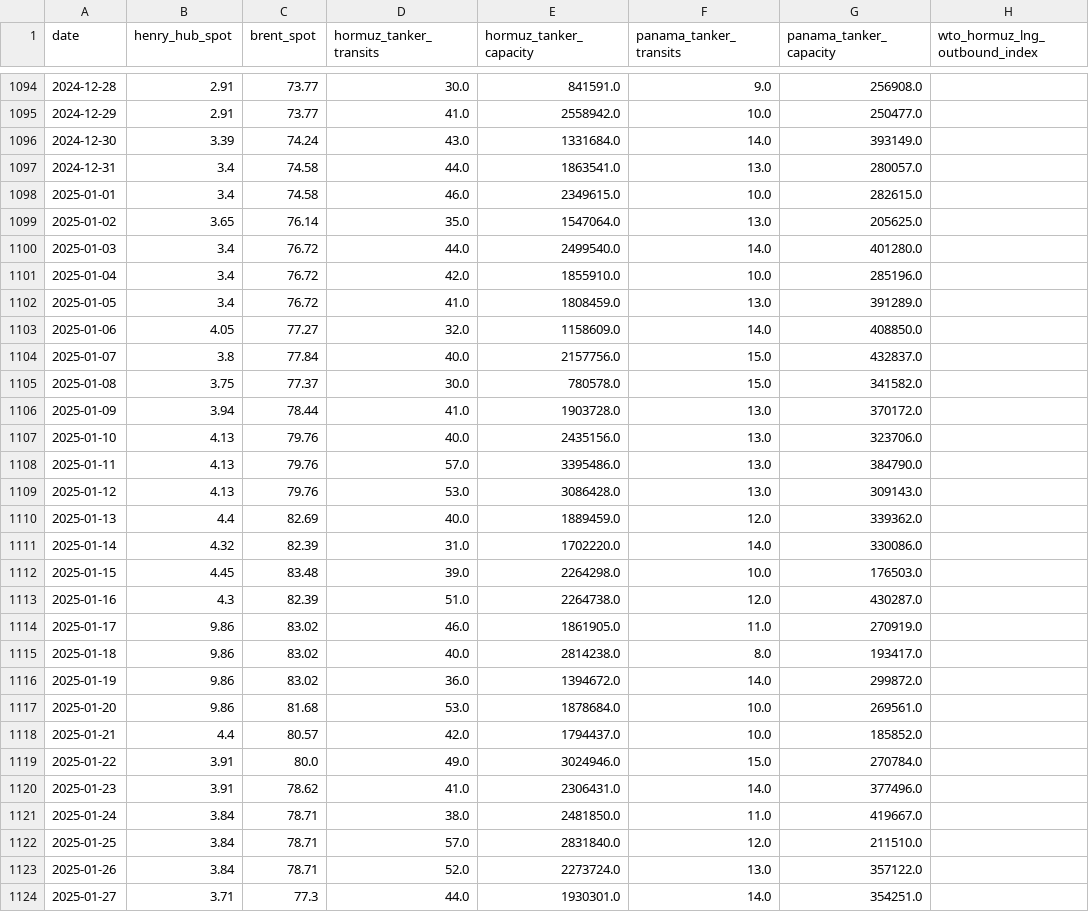
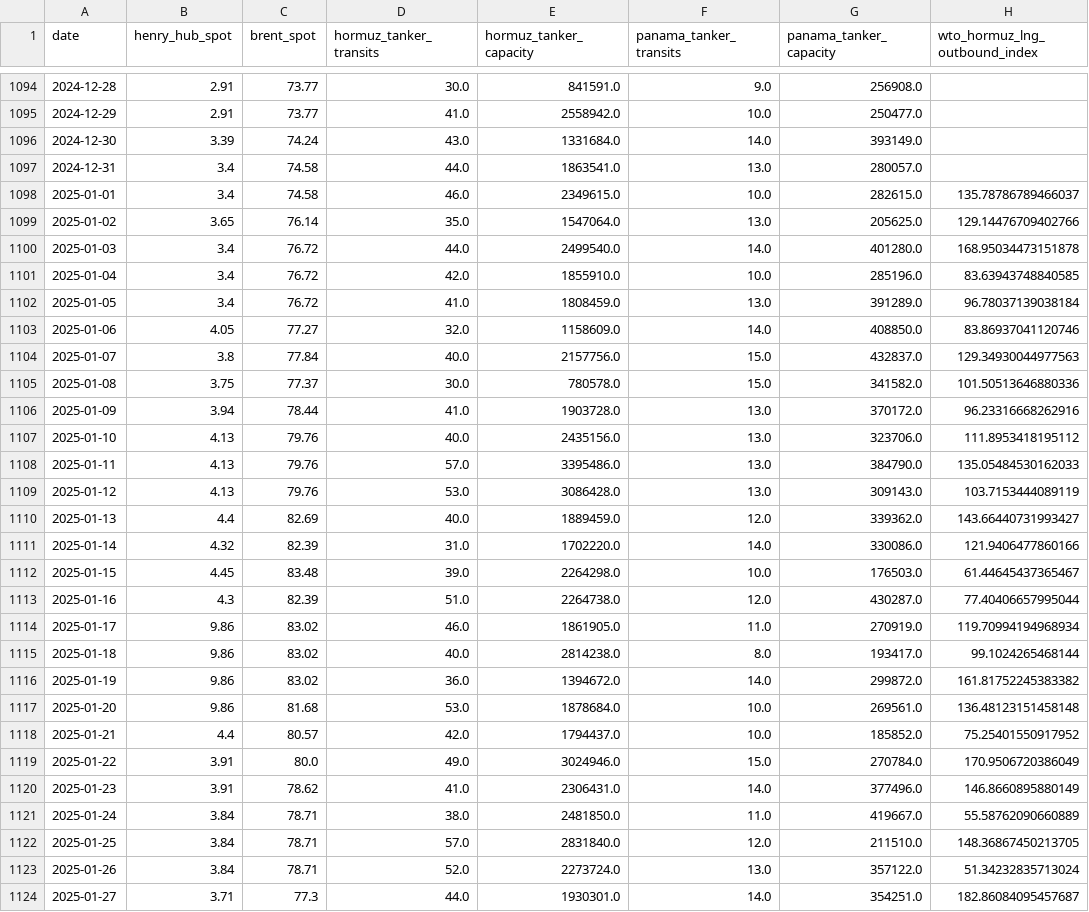
Before and after one commit to avetisyvn-shdgr/Hormuz-thesis, a CSV file: data/processed/panel_aligned.csv, drawn as a sheet; only a part is shown, gaps mark what is left out; the diff covers the shown part only.

```diff
--- a/data/processed/panel_aligned.csv
+++ b/data/processed/panel_aligned.csv
@@ -1097,28 +1097,28 @@ date,henry_hub_spot,brent_spot,hormuz_tanker_transits,hormuz_tanker_capacity,pan
 2024-12-31,3.4,74.58,44.0,1863541.0,13.0,280057.0,
-2025-01-01,3.4,74.58,46.0,2349615.0,10.0,282615.0,
-2025-01-02,3.65,76.14,35.0,1547064.0,13.0,205625.0,
-2025-01-03,3.4,76.72,44.0,2499540.0,14.0,401280.0,
-2025-01-04,3.4,76.72,42.0,1855910.0,10.0,285196.0,
-2025-01-05,3.4,76.72,41.0,1808459.0,13.0,391289.0,
-2025-01-06,4.05,77.27,32.0,1158609.0,14.0,408850.0,
-2025-01-07,3.8,77.84,40.0,2157756.0,15.0,432837.0,
-2025-01-08,3.75,77.37,30.0,780578.0,15.0,341582.0,
-2025-01-09,3.94,78.44,41.0,1903728.0,13.0,370172.0,
-2025-01-10,4.13,79.76,40.0,2435156.0,13.0,323706.0,
-2025-01-11,4.13,79.76,57.0,3395486.0,13.0,384790.0,
-2025-01-12,4.13,79.76,53.0,3086428.0,13.0,309143.0,
-2025-01-13,4.4,82.69,40.0,1889459.0,12.0,339362.0,
-2025-01-14,4.32,82.39,31.0,1702220.0,14.0,330086.0,
-2025-01-15,4.45,83.48,39.0,2264298.0,10.0,176503.0,
-2025-01-16,4.3,82.39,51.0,2264738.0,12.0,430287.0,
-2025-01-17,9.86,83.02,46.0,1861905.0,11.0,270919.0,
-2025-01-18,9.86,83.02,40.0,2814238.0,8.0,193417.0,
-2025-01-19,9.86,83.02,36.0,1394672.0,14.0,299872.0,
-2025-01-20,9.86,81.68,53.0,1878684.0,10.0,269561.0,
-2025-01-21,4.4,80.57,42.0,1794437.0,10.0,185852.0,
-2025-01-22,3.91,80.0,49.0,3024946.0,15.0,270784.0,
-2025-01-23,3.91,78.62,41.0,2306431.0,14.0,377496.0,
-2025-01-24,3.84,78.71,38.0,2481850.0,11.0,419667.0,
-2025-01-25,3.84,78.71,57.0,2831840.0,12.0,211510.0,
-2025-01-26,3.84,78.71,52.0,2273724.0,13.0,357122.0,
-2025-01-27,3.71,77.3,44.0,1930301.0,14.0,354251.0,
+2025-01-01,3.4,74.58,46.0,2349615.0,10.0,282615.0,135.78786789466037
+2025-01-02,3.65,76.14,35.0,1547064.0,13.0,205625.0,129.14476709402766
+2025-01-03,3.4,76.72,44.0,2499540.0,14.0,401280.0,168.95034473151878
+2025-01-04,3.4,76.72,42.0,1855910.0,10.0,285196.0,83.63943748840585
+2025-01-05,3.4,76.72,41.0,1808459.0,13.0,391289.0,96.78037139038184
+2025-01-06,4.05,77.27,32.0,1158609.0,14.0,408850.0,83.86937041120746
+2025-01-07,3.8,77.84,40.0,2157756.0,15.0,432837.0,129.34930044977563
+2025-01-08,3.75,77.37,30.0,780578.0,15.0,341582.0,101.50513646880336
+2025-01-09,3.94,78.44,41.0,1903728.0,13.0,370172.0,96.23316668262916
+2025-01-10,4.13,79.76,40.0,2435156.0,13.0,323706.0,111.8953418195112
+2025-01-11,4.13,79.76,57.0,3395486.0,13.0,384790.0,135.05484530162033
+2025-01-12,4.13,79.76,53.0,3086428.0,13.0,309143.0,103.7153444089119
+2025-01-13,4.4,82.69,40.0,1889459.0,12.0,339362.0,143.66440731993427
+2025-01-14,4.32,82.39,31.0,1702220.0,14.0,330086.0,121.9406477860166
+2025-01-15,4.45,83.48,39.0,2264298.0,10.0,176503.0,61.44645437365467
+2025-01-16,4.3,82.39,51.0,2264738.0,12.0,430287.0,77.40406657995044
+2025-01-17,9.86,83.02,46.0,1861905.0,11.0,270919.0,119.70994194968934
+2025-01-18,9.86,83.02,40.0,2814238.0,8.0,193417.0,99.1024265468144
+2025-01-19,9.86,83.02,36.0,1394672.0,14.0,299872.0,161.81752245383382
+2025-01-20,9.86,81.68,53.0,1878684.0,10.0,269561.0,136.48123151458148
+2025-01-21,4.4,80.57,42.0,1794437.0,10.0,185852.0,75.25401550917952
+2025-01-22,3.91,80.0,49.0,3024946.0,15.0,270784.0,170.9506720386049
+2025-01-23,3.91,78.62,41.0,2306431.0,14.0,377496.0,146.8660895880149
+2025-01-24,3.84,78.71,38.0,2481850.0,11.0,419667.0,55.58762090660889
+2025-01-25,3.84,78.71,57.0,2831840.0,12.0,211510.0,148.36867450213705
+2025-01-26,3.84,78.71,52.0,2273724.0,13.0,357122.0,51.34232835713024
+2025-01-27,3.71,77.3,44.0,1930301.0,14.0,354251.0,182.86084095457687
```
Also changed, not shown: 31 edited cells elsewhere in this file, data/processed/model_input_coverage.csv, 12 other files.
